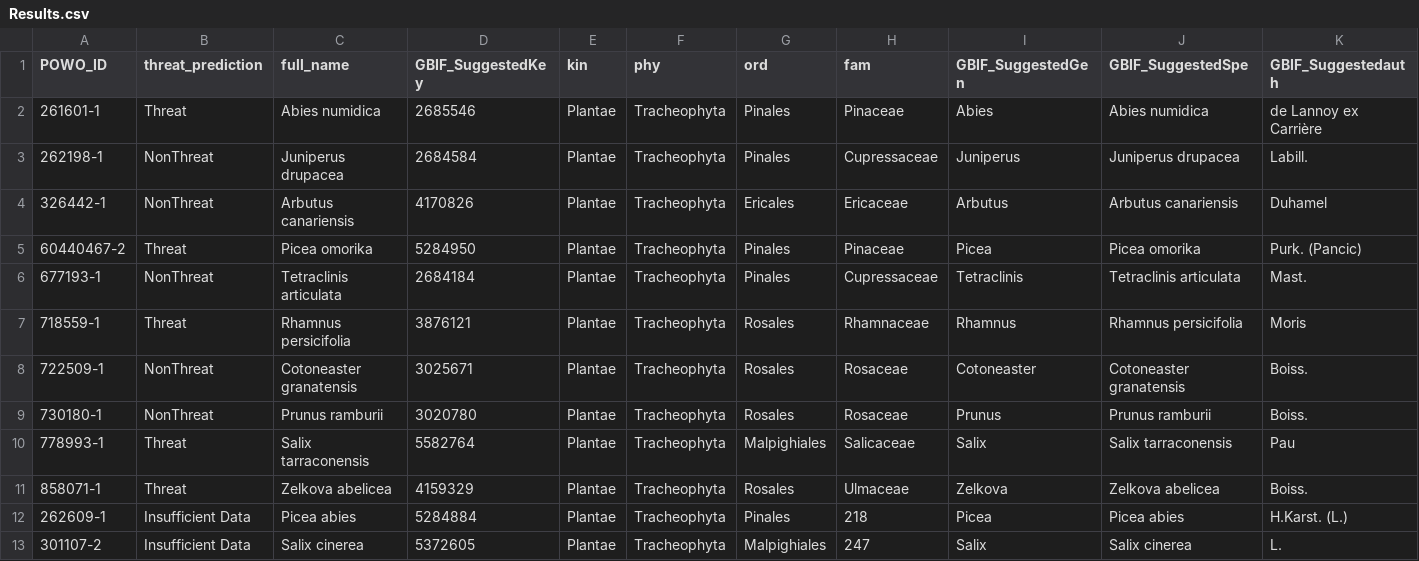
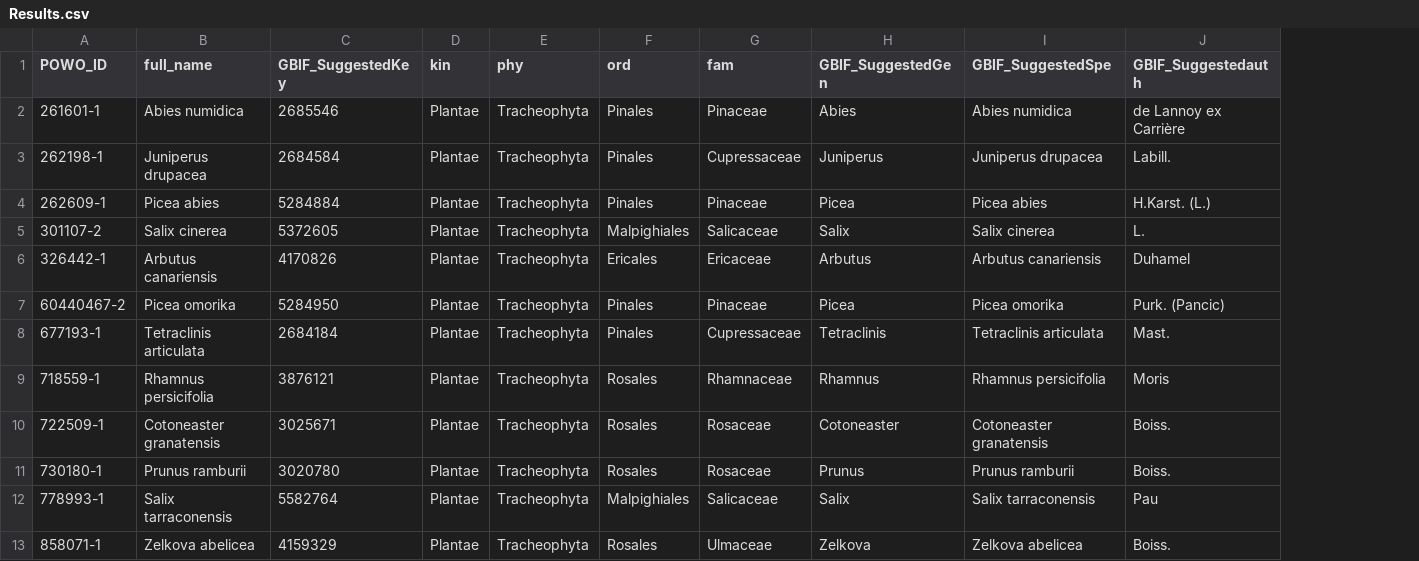
Before and after one commit to stevenpbachman/ThreatAssessR, a CSV file: outputs/Results.csv, drawn as a sheet; only a part is shown; removed rows and columns are numbered as before the commit, all else as after; rows hold the shown columns only; the diff names each change by its address in the sheet, - before the commit and + after, or states it on an @@ line.

Commit message:
predictions working

```diff
--- a/outputs/Results.csv
+++ b/outputs/Results.csv
-column B (threat_prediction), rows 2-11: Threat | NonThreat | NonThreat | Threat | NonThreat | Threat | NonThreat | NonThreat | Threat | Threat
+row 4: 262609-1 | Picea abies | 5284884 | Plantae | Tracheophyta | Pinales | Pinaceae | Picea | Picea abies | H.Karst. (L.)
+row 5: 301107-2 | Salix cinerea | 5372605 | Plantae | Tracheophyta | Malpighiales | Salicaceae | Salix | Salix cinerea | L.
-row 12: 262609-1 | Insufficient Data | Picea abies | 5284884 | Plantae | Tracheophyta | Pinales | 218 | Picea | Picea abies | H.Karst. (L.)
-row 13: 301107-2 | Insufficient Data | Salix cinerea | 5372605 | Plantae | Tracheophyta | Malpighiales | 247 | Salix | Salix cinerea | L.
```
Also changed, not shown: 5 other files.
